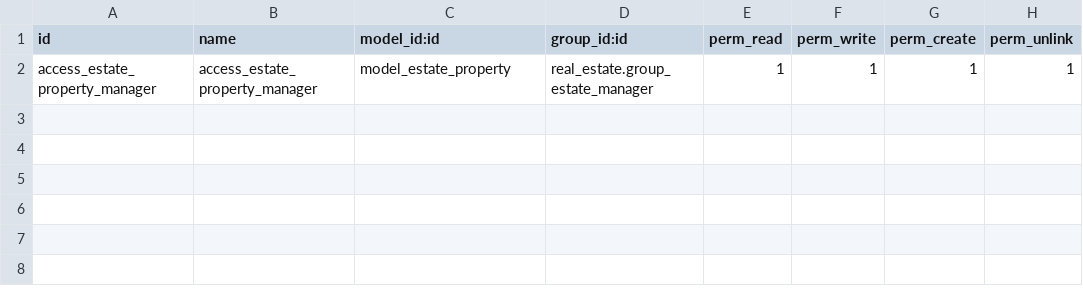
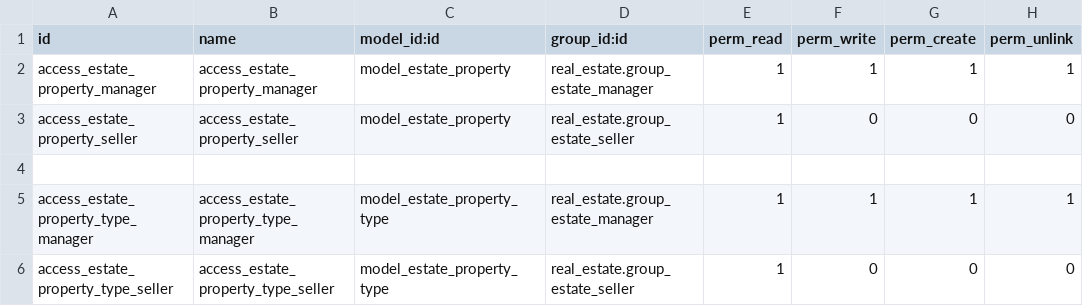
Before and after one commit to ValentinaVargas11/odoo_unla_2025_grupo_c, a CSV file: real_estate/security/ir.model.access.csv, drawn as a sheet; the diff names each change by its address in the sheet, - before the commit and + after, or states it on an @@ line.

```diff
--- a/real_estate/security/ir.model.access.csv
+++ b/real_estate/security/ir.model.access.csv
+row 3: access_estate_property_seller | access_estate_property_seller | model_estate_property | real_estate.group_estate_seller | 1 | 0 | 0 | 0
+row 4: (empty)
+row 5: access_estate_property_type_manager | access_estate_property_type_manager | model_estate_property_type | real_estate.group_estate_manager | 1 | 1 | 1 | 1
+row 6: access_estate_property_type_seller | access_estate_property_type_seller | model_estate_property_type | real_estate.group_estate_seller | 1 | 0 | 0 | 0
```
Also changed, not shown: 3 other files.
